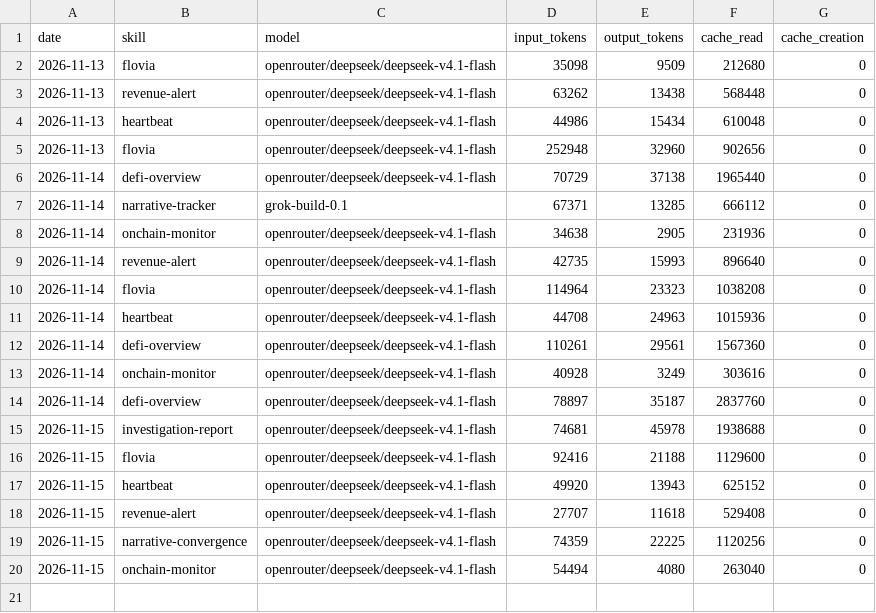
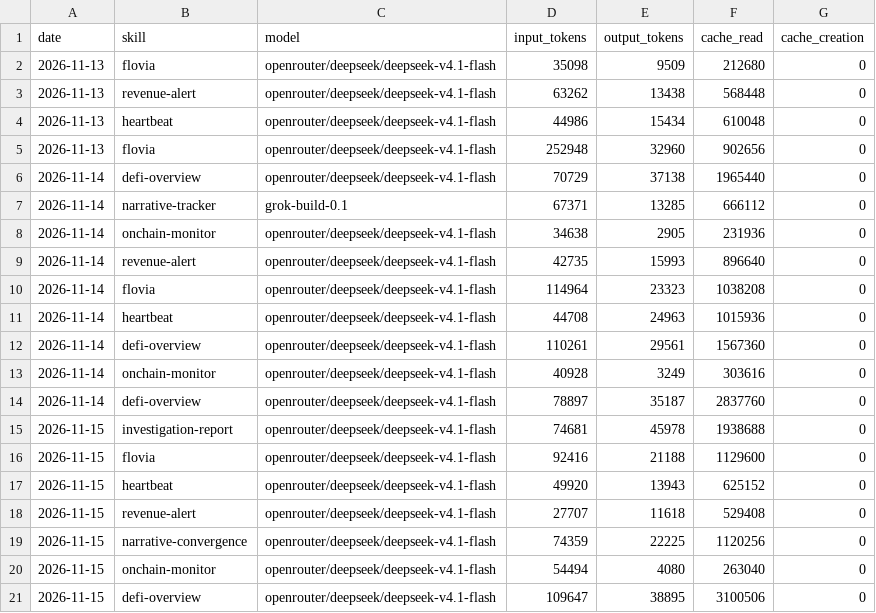
Before and after one commit to domosta/aeon, a CSV file: memory/token-usage.csv, drawn as a sheet.

Commit message:
chore(defi-overview): auto-commit 2026-11-15

```diff
--- a/memory/token-usage.csv
+++ b/memory/token-usage.csv
@@ -20 +20,2 @@ date,skill,model,input_tokens,output_tokens,cache_read,cache_creation
 2026-11-15,onchain-monitor,openrouter/deepseek/deepseek-v4.1-flash,54494,4080,263040,0
+2026-11-15,defi-overview,openrouter/deepseek/deepseek-v4.1-flash,109647,38895,3100506,0
```
Also changed, not shown: 4 other files.
